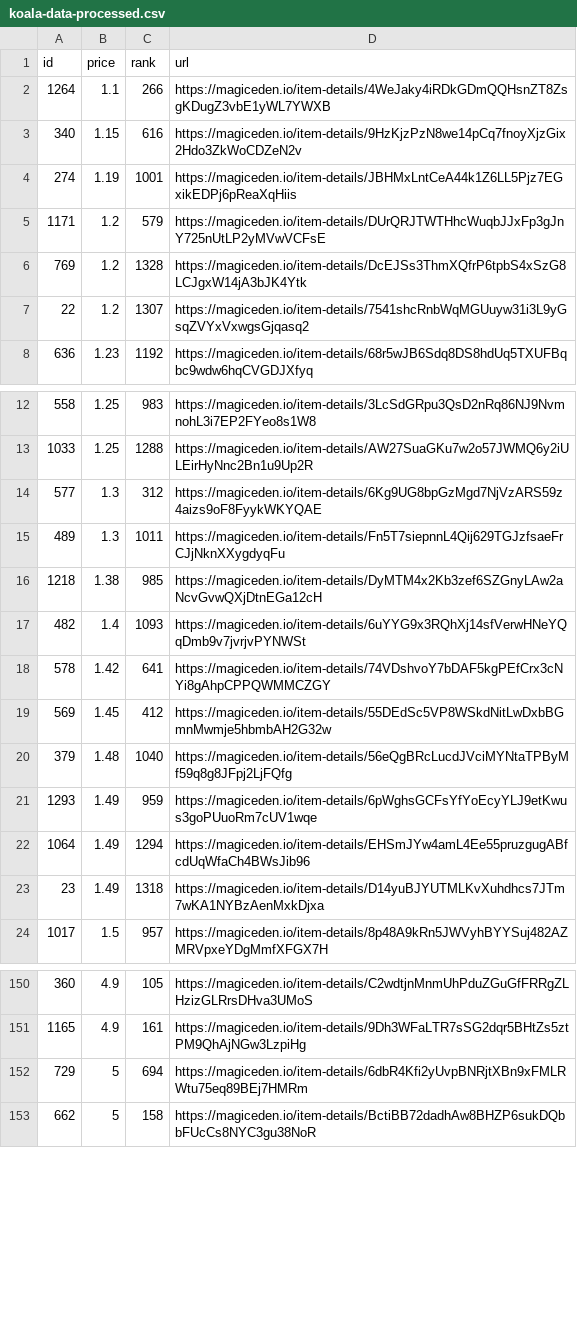
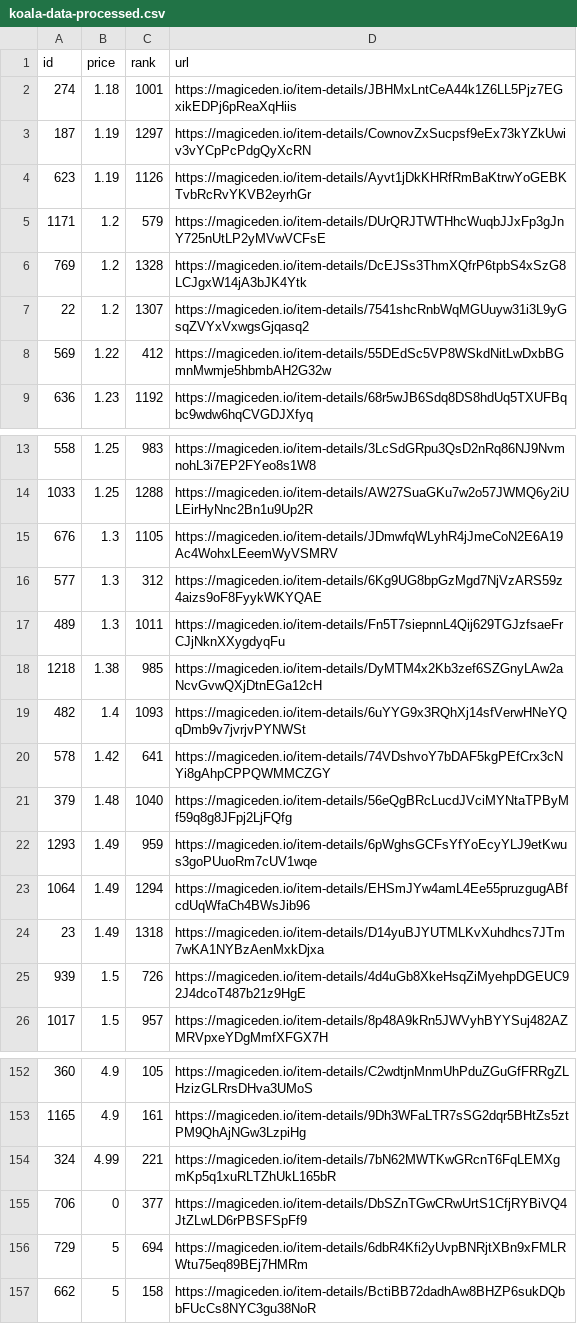
Before and after one commit to braposo/koala-monitor, a CSV file: koala-data-processed.csv, drawn as a sheet; only a part is shown, gaps mark what is left out; the diff covers the shown part only.

Commit message:
Flat: latest data (2021-11-09T02:26:46.750Z) {   "date": "2021-11-09T02:26:46.750Z",   "files": [     {       "name": "koala-data-processed.csv",       "deltaBytes": 373,       "source": "https://api-mainnet.magiceden.io/rpc/getListedNFTsByQuery?q=%7B%22%24match%22%3A%7B%22collectionSymbol%22%3A%22koala_klubhouse%22%7D%2C%22%24sort%22%3A%7B%22takerAmount%22%3A1%2C%22createdAt%22%3A-1%7D%2C%22%24skip%22%3A0%2C%22%24limit%22%3A5000%7D"     },     {       "name": "koala-top-picks.csv",       "deltaBytes": 94,       "source": "https://api-mainnet.magiceden.io/rpc/getListedNFTsByQuery?q=%7B%22%24match%22%3A%7B%22collectionSymbol%22%3A%22koala_klubhouse%22%7D%2C%22%24sort%22%3A%7B%22takerAmount%22%3A1%2C%22createdAt%22%3A-1%7D%2C%22%24skip%22%3A0%2C%22%24limit%22%3A5000%7D"     }   ] }

```diff
--- a/koala-data-processed.csv
+++ b/koala-data-processed.csv
@@ -1,5 +1,5 @@
 id,price,rank,url
-1264,1.1,266,https://magiceden.io/item-details/4WeJaky4iRDkGDmQQHsnZT8ZsgKDugZ3vbE1yWL7YWXB
-340,1.15,616,https://magiceden.io/item-details/9HzKjzPzN8we14pCq7fnoyXjzGix2Hdo3ZkWoCDZeN2v
-274,1.19,1001,https://magiceden.io/item-details/JBHMxLntCeA44k1Z6LL5Pjz7EGxikEDPj6pReaXqHiis
+274,1.18,1001,https://magiceden.io/item-details/JBHMxLntCeA44k1Z6LL5Pjz7EGxikEDPj6pReaXqHiis
+187,1.19,1297,https://magiceden.io/item-details/CownovZxSucpsf9eEx73kYZkUwiv3vYCpPcPdgQyXcRN
+623,1.19,1126,https://magiceden.io/item-details/Ayvt1jDkKHRfRmBaKtrwYoGEBKTvbRcRvYKVB2eyrhGr
 1171,1.2,579,https://magiceden.io/item-details/DUrQRJTWTHhcWuqbJJxFp3gJnY725nUtLP2yMVwVCFsE
@@ -7,2 +7,3 @@ id,price,rank,url
 22,1.2,1307,https://magiceden.io/item-details/7541shcRnbWqMGUuyw31i3L9yGsqZVYxVxwgsGjqasq2
+569,1.22,412,https://magiceden.io/item-details/55DEdSc5VP8WSkdNitLwDxbBGmnMwmje5hbmbAH2G32w
 636,1.23,1192,https://magiceden.io/item-details/68r5wJB6Sdq8DS8hdUq5TXUFBqbc9wdw6hqCVGDJXfyq
@@ -13,2 +14,3 @@ id,price,rank,url
 1033,1.25,1288,https://magiceden.io/item-details/AW27SuaGKu7w2o57JWMQ6y2iULEirHyNnc2Bn1u9Up2R
+676,1.3,1105,https://magiceden.io/item-details/JDmwfqWLyhR4jJmeCoN2E6A19Ac4WohxLEeemWyVSMRV
 577,1.3,312,https://magiceden.io/item-details/6Kg9UG8bpGzMgd7NjVzARS59z4aizs9oF8FyykWKYQAE
@@ -18,3 +20,2 @@ id,price,rank,url
 578,1.42,641,https://magiceden.io/item-details/74VDshvoY7bDAF5kgPEfCrx3cNYi8gAhpCPPQWMMCZGY
-569,1.45,412,https://magiceden.io/item-details/55DEdSc5VP8WSkdNitLwDxbBGmnMwmje5hbmbAH2G32w
 379,1.48,1040,https://magiceden.io/item-details/56eQgBRcLucdJVciMYNtaTPByMf59q8g8JFpj2LjFQfg
@@ -23,2 +24,3 @@ id,price,rank,url
 23,1.49,1318,https://magiceden.io/item-details/D14yuBJYUTMLKvXuhdhcs7JTm7wKA1NYBzAenMxkDjxa
+939,1.5,726,https://magiceden.io/item-details/4d4uGb8XkeHsqZiMyehpDGEUC92J4dcoT487b21z9HgE
 1017,1.5,957,https://magiceden.io/item-details/8p48A9kRn5JWVyhBYYSuj482AZMRVpxeYDgMmfXFGX7H
@@ -151,2 +153,4 @@ id,price,rank,url
 1165,4.9,161,https://magiceden.io/item-details/9Dh3WFaLTR7sSG2dqr5BHtZs5ztPM9QhAjNGw3LzpiHg
+324,4.99,221,https://magiceden.io/item-details/7bN62MWTKwGRcnT6FqLEMXgmKp5q1xuRLTZhUkL165bR
+706,0,377,https://magiceden.io/item-details/DbSZnTGwCRwUrtS1CfjRYBiVQ4JtZLwLD6rPBSFSpFf9
 729,5,694,https://magiceden.io/item-details/6dbR4Kfi2yUvpBNRjtXBn9xFMLRWtu75eq89BEj7HMRm
```
Also changed, not shown: 3 added rows and 3 removed rows elsewhere in this file, koala-top-picks.csv.
